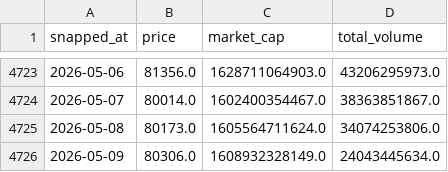
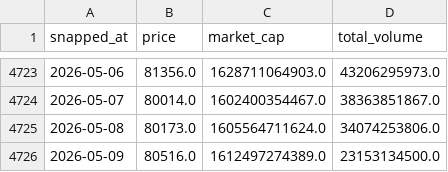
Before and after one commit to AmbiguousError/btc, a CSV file: btc-usd-max.csv, drawn as a sheet; only a part is shown, gaps mark what is left out.

```diff
--- a/btc-usd-max.csv
+++ b/btc-usd-max.csv
@@ -4725,2 +4725,2 @@ snapped_at,price,market_cap,total_volume
 2026-05-08,80173.0,1605564711624.0,34074253806.0
-2026-05-09,80306.0,1608932328149.0,24043445634.0
+2026-05-09,80516.0,1612497274389.0,23153134500.0
```
